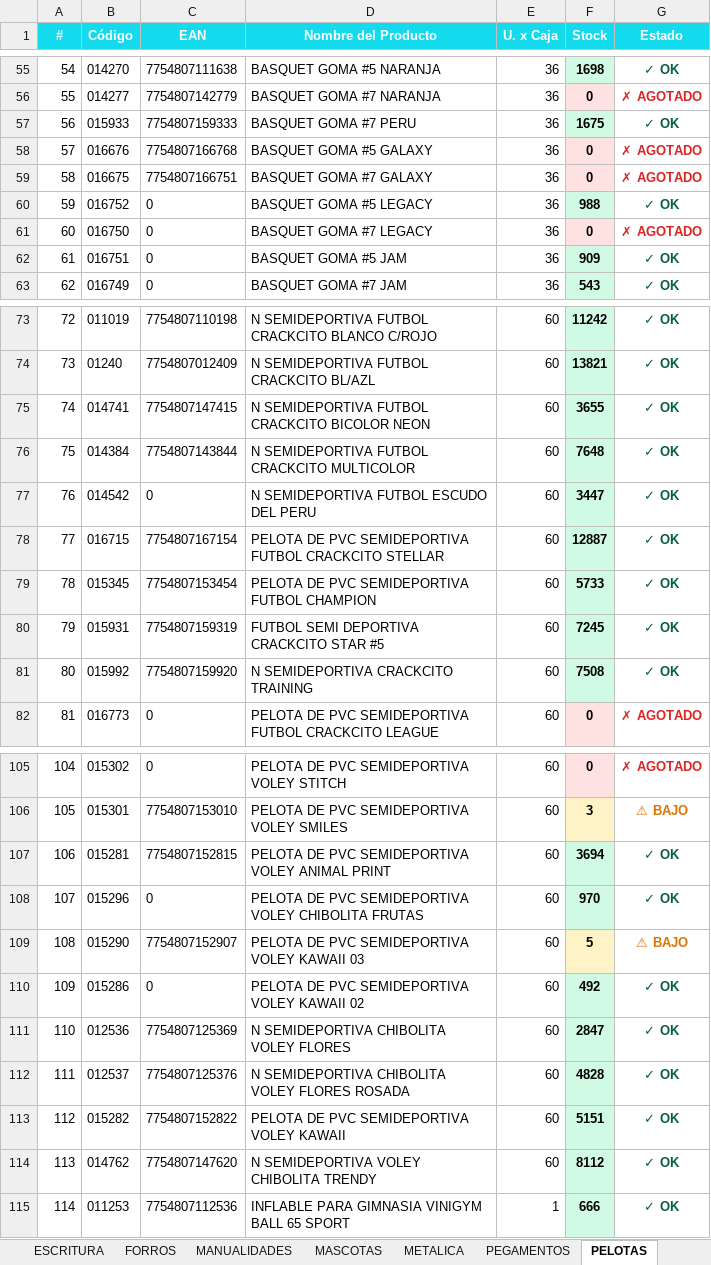
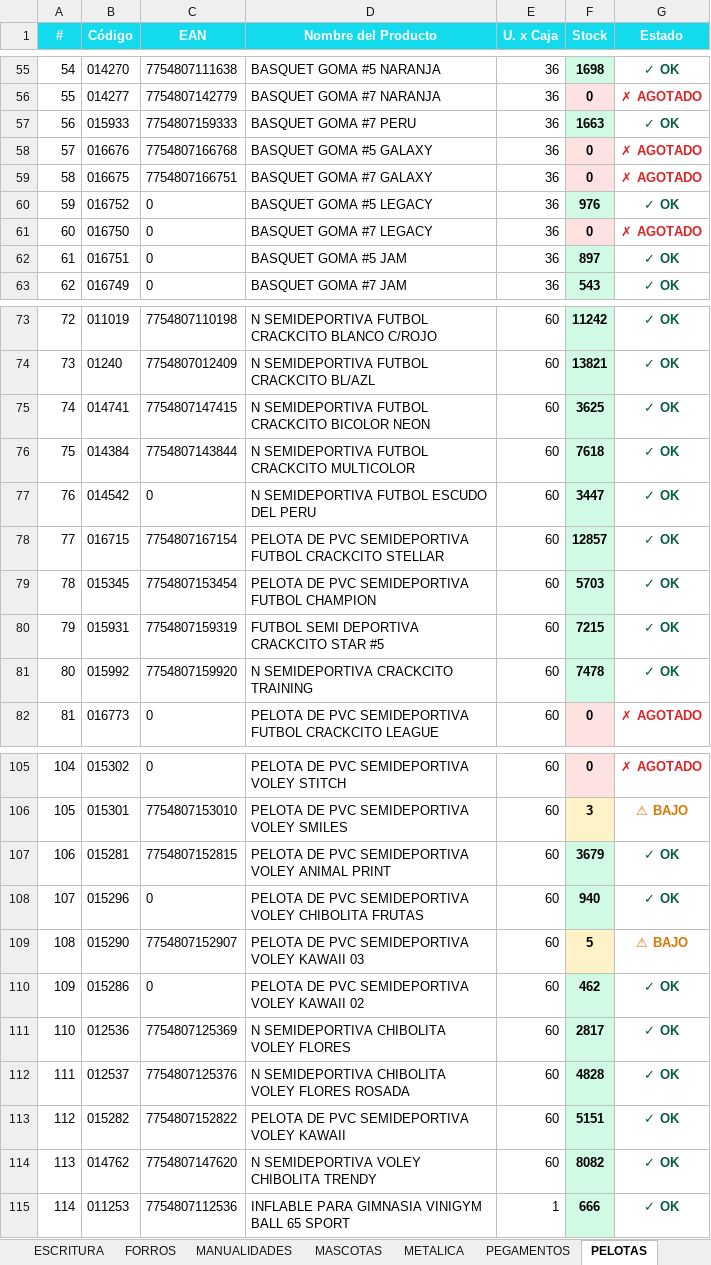
Before and after one commit to CarlosCus1/Stock_Reporter, an Excel workbook: reports/StockPulse_TODOS.xlsx, sheet PELOTAS, drawn as a sheet; only a part is shown, gaps mark what is left out; values as stored, in another font and other column widths than the file's, no borders; the diff covers the shown part only; the diff names each change by its address in the sheet, - before the commit and + after, or states it on an @@ line.

```diff
--- a/reports/StockPulse_TODOS.xlsx (sheet PELOTAS)
+++ b/reports/StockPulse_TODOS.xlsx (sheet PELOTAS)
-F57 (Stock): 1675
+F57 (Stock): 1663
-F60 (Stock): 988
+F60 (Stock): 976
-F62 (Stock): 909
+F62 (Stock): 897
-F75 (Stock): 3655
+F75 (Stock): 3625
-F76 (Stock): 7648
+F76 (Stock): 7618
-F78 (Stock): 12887
+F78 (Stock): 12857
-F79 (Stock): 5733
+F79 (Stock): 5703
-F80 (Stock): 7245
+F80 (Stock): 7215
-F81 (Stock): 7508
+F81 (Stock): 7478
-F107 (Stock): 3694
+F107 (Stock): 3679
-F108 (Stock): 970
+F108 (Stock): 940
-F110 (Stock): 492
+F110 (Stock): 462
-F111 (Stock): 2847
+F111 (Stock): 2817
-F114 (Stock): 8112
+F114 (Stock): 8082
```
Also changed, not shown: 12 edited cells elsewhere in this sheet, sheet Resumen, sheet ARCHIVO, sheet METALICA, sheet REPRESENTADAS, reports/StockPulse_ESCOLAR.xlsx, reports/StockPulse_PELOTAS.xlsx, 1 other file.
